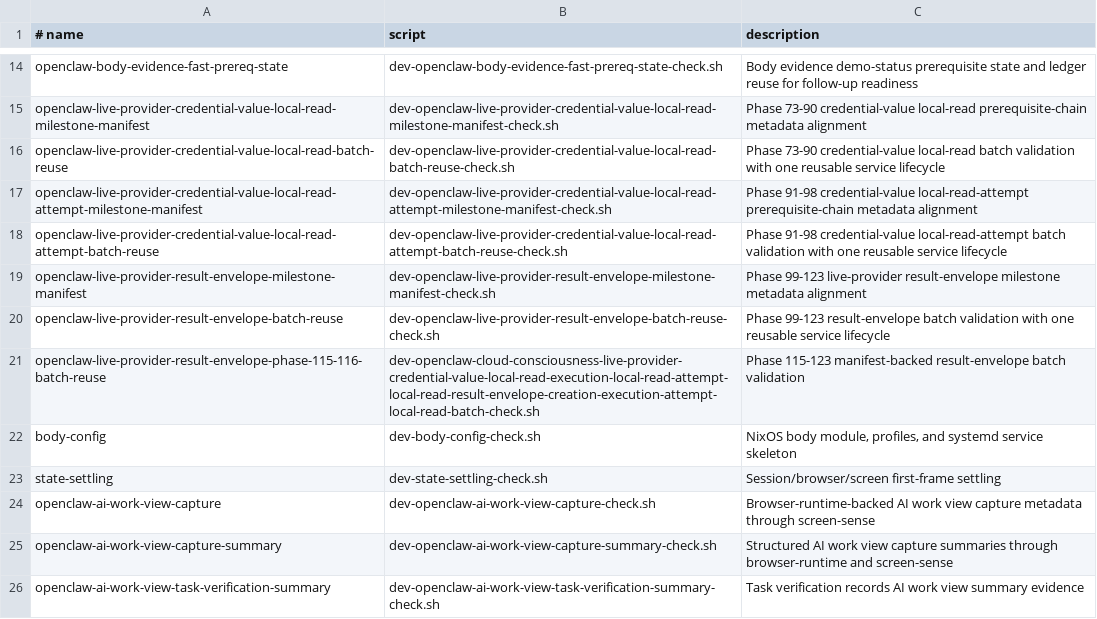
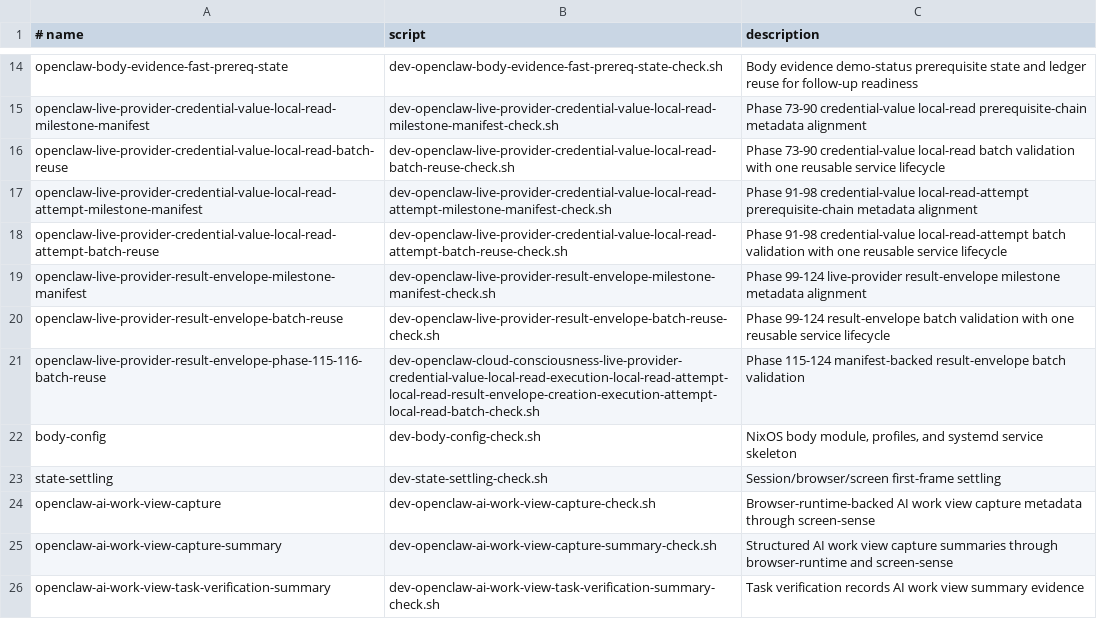
Before and after one commit to EdVulcan/OpenClaw_On_NixOS, a TSV file: nix/scripts/dev-milestone-checks.tsv, drawn as a sheet; only a part is shown, gaps mark what is left out.

```diff
--- a/nix/scripts/dev-milestone-checks.tsv
+++ b/nix/scripts/dev-milestone-checks.tsv
@@ -18,5 +18,5 @@ openclaw-live-provider-credential-value-local-read-attempt-milestone-manifest	de
 openclaw-live-provider-credential-value-local-read-attempt-batch-reuse	dev-openclaw-live-provider-credential-value-local-read-attempt-batch-reuse-check.sh	Phase 91-98 credential-value local-read-attempt batch validation with one reusable service lifecycle
-openclaw-live-provider-result-envelope-milestone-manifest	dev-openclaw-live-provider-result-envelope-milestone-manifest-check.sh	Phase 99-123 live-provider result-envelope milestone metadata alignment
-openclaw-live-provider-result-envelope-batch-reuse	dev-openclaw-live-provider-result-envelope-batch-reuse-check.sh	Phase 99-123 result-envelope batch validation with one reusable service lifecycle
-openclaw-live-provider-result-envelope-phase-115-116-batch-reuse	dev-openclaw-cloud-consciousness-live-provider-credential-value-local-read-execution-local-read-attempt-local-read-result-envelope-creation-execution-attempt-local-read-batch-check.sh	Phase 115-123 manifest-backed result-envelope batch validation
+openclaw-live-provider-result-envelope-milestone-manifest	dev-openclaw-live-provider-result-envelope-milestone-manifest-check.sh	Phase 99-124 live-provider result-envelope milestone metadata alignment
+openclaw-live-provider-result-envelope-batch-reuse	dev-openclaw-live-provider-result-envelope-batch-reuse-check.sh	Phase 99-124 result-envelope batch validation with one reusable service lifecycle
+openclaw-live-provider-result-envelope-phase-115-116-batch-reuse	dev-openclaw-cloud-consciousness-live-provider-credential-value-local-read-execution-local-read-attempt-local-read-result-envelope-creation-execution-attempt-local-read-batch-check.sh	Phase 115-124 manifest-backed result-envelope batch validation
 body-config	dev-body-config-check.sh	NixOS body module, profiles, and systemd service skeleton
```
Also changed, not shown: nix/scripts/openclaw-live-provider-result-envelope-milestones.tsv, 22 other files.
